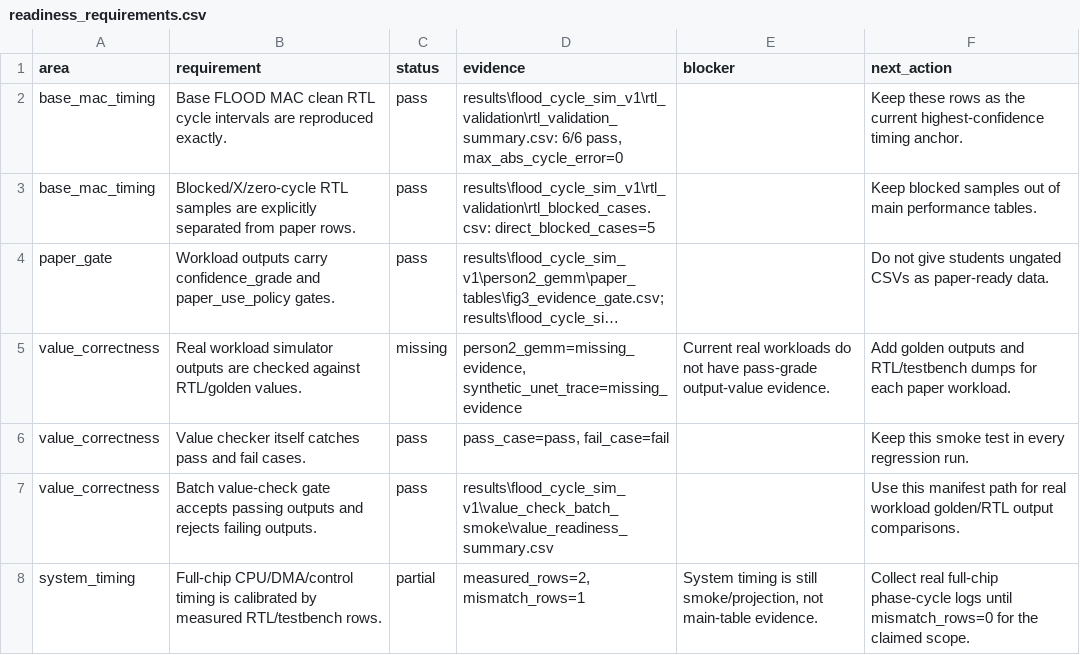
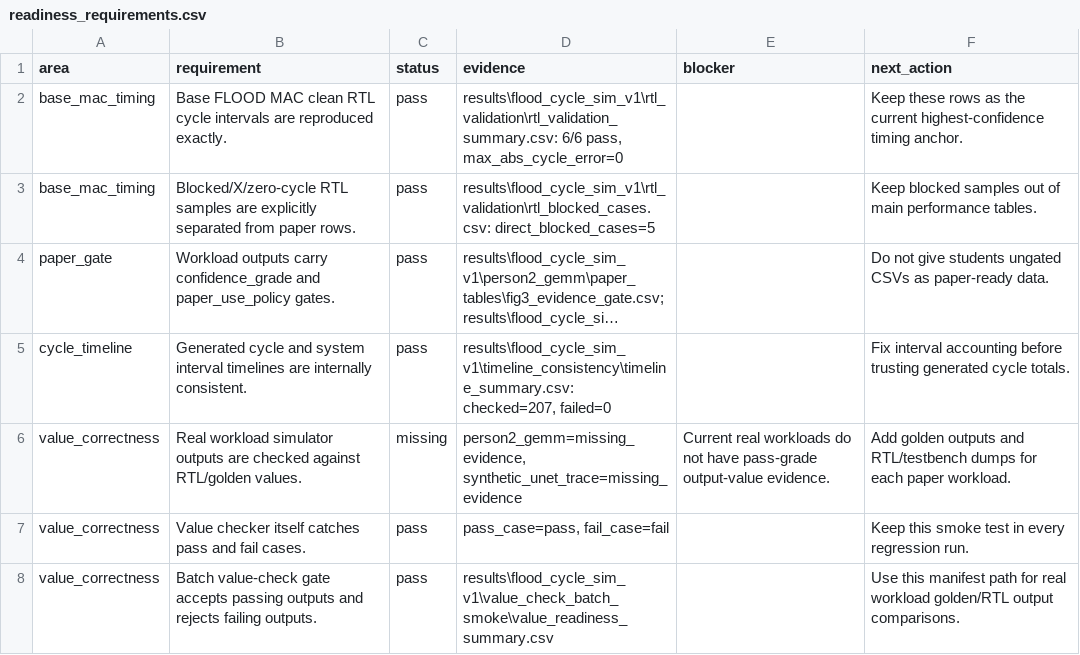
Before and after one commit to Hughger/FLOOD, a CSV file: results/flood_cycle_sim_v1/readiness_report/readiness_requirements.csv, drawn as a sheet; only a part is shown; the shorter side is filled out with more unchanged rows; long unchanged cells end in …; the diff names each change by its address in the sheet, - before the commit and + after, or states it on an @@ line.

Commit message:
Add timeline consistency gate

```diff
--- a/results/flood_cycle_sim_v1/readiness_report/readiness_requirements.csv
+++ b/results/flood_cycle_sim_v1/readiness_report/readiness_requirements.csv
+row 5: cycle_timeline | Generated cycle and system interval timelines are internally consistent. | pass | results\flood_cycle_sim_v1\timeline_consistency\timeline_summary.csv: checked=207, failed=0 |  | Fix interval accounting before trusting generated cycle totals.
```
Also changed, not shown: results/flood_cycle_sim_v1/readiness_report/readiness_summary.csv, 8 other files.
